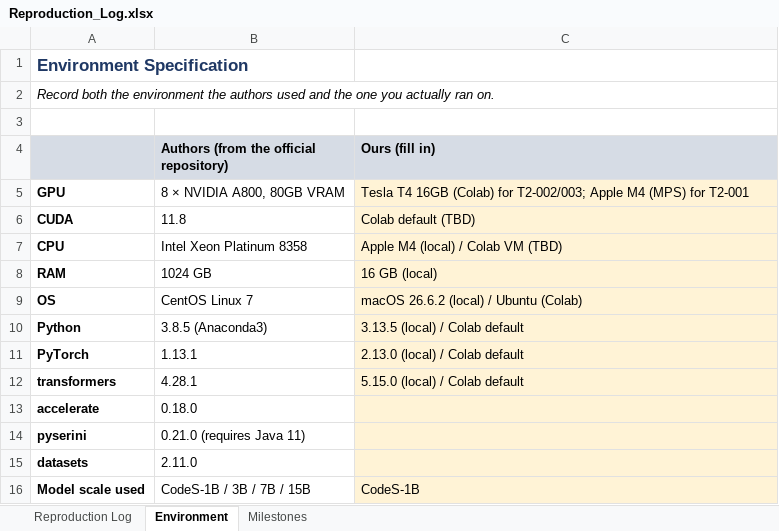
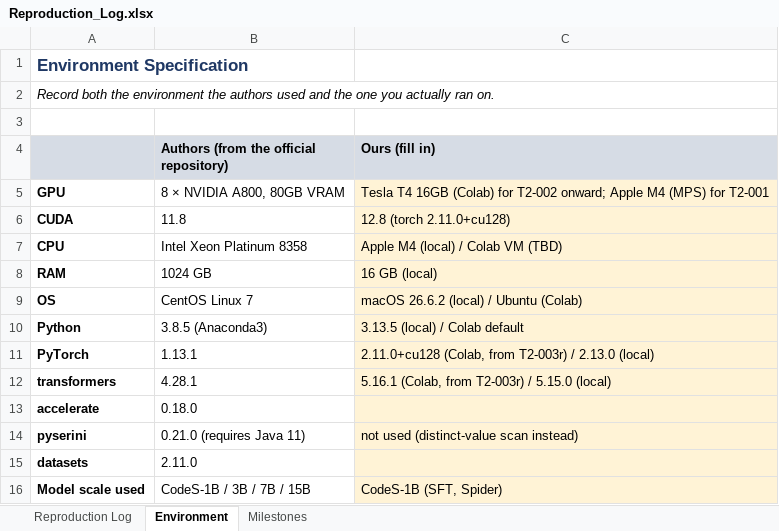
Before and after one commit to jayakanthh/QueryGenie, an Excel workbook: results/Reproduction_Log.xlsx, sheet Environment, drawn as a sheet; values as stored, in another font and other column widths than the file's, no borders; the diff names each change by its address in the sheet, - before the commit and + after, or states it on an @@ line.

```diff
--- a/results/Reproduction_Log.xlsx (sheet Environment)
+++ b/results/Reproduction_Log.xlsx (sheet Environment)
-C5 (Ours (fill in)): …(Colab) for T2-002/003; Apple M4…
+C5 (Ours (fill in)): …(Colab) for T2-002 onward; Apple M4…
-C6 (Ours (fill in)): Colab default (TBD)
+C6 (Ours (fill in)): 12.8 (torch 2.11.0+cu128)
-C11 (Ours (fill in)): 2.13.0 (local) / Colab default
+C11 (Ours (fill in)): 2.11.0+cu128 (Colab, from T2-003r) / 2.13.0 (local)
-C12 (Ours (fill in)): 5.15.0 (local) / Colab default
+C12 (Ours (fill in)): 5.16.1 (Colab, from T2-003r) / 5.15.0 (local)
-C14 (Ours (fill in)): (empty)
+C14 (Ours (fill in)): not used (distinct-value scan instead)
-C16 (Ours (fill in)): CodeS-1B
+C16 (Ours (fill in)): CodeS-1B (SFT, Spider)
```
Also changed, not shown: sheet Reproduction Log, sheet Milestones, 3 other files.
